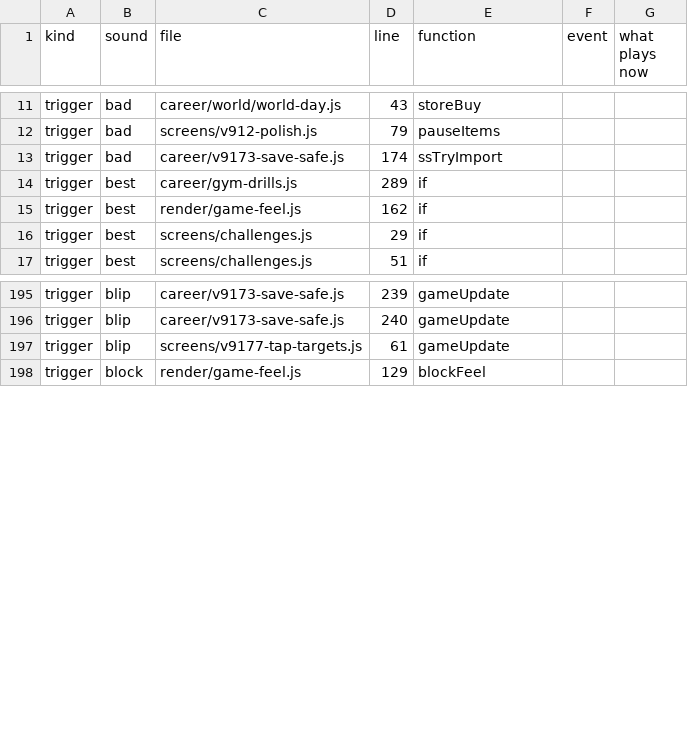
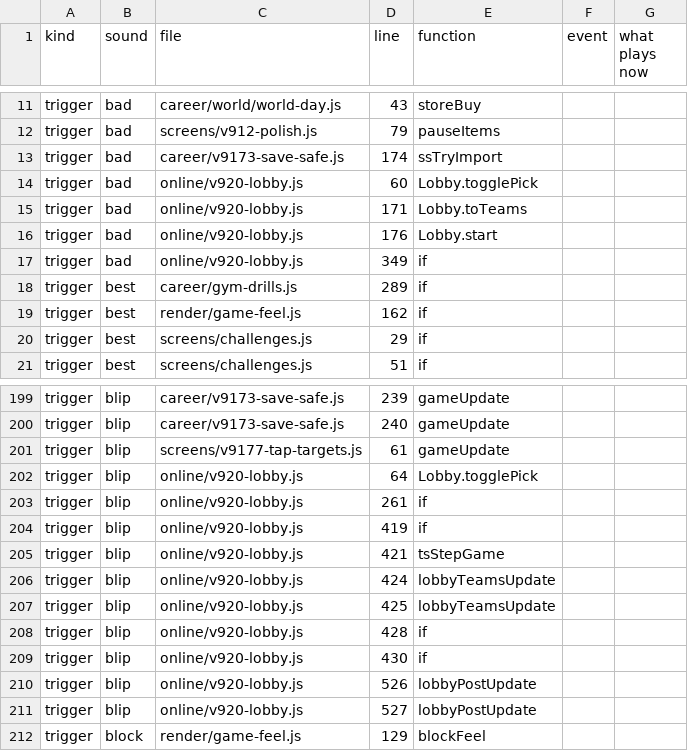
Before and after one commit to halkotob/IslamDunk, a CSV file: docs/audio/sound-list.csv, drawn as a sheet; only a part is shown, gaps mark what is left out.

```diff
--- a/docs/audio/sound-list.csv
+++ b/docs/audio/sound-list.csv
@@ -13,2 +13,6 @@ trigger,bad,screens/v912-polish.js,79,pauseItems,,
 trigger,bad,career/v9173-save-safe.js,174,ssTryImport,,
+trigger,bad,online/v920-lobby.js,60,Lobby.togglePick,,
+trigger,bad,online/v920-lobby.js,171,Lobby.toTeams,,
+trigger,bad,online/v920-lobby.js,176,Lobby.start,,
+trigger,bad,online/v920-lobby.js,349,if,,
 trigger,best,career/gym-drills.js,289,if,,
@@ -197,2 +201,12 @@ trigger,blip,career/v9173-save-safe.js,240,gameUpdate,,
 trigger,blip,screens/v9177-tap-targets.js,61,gameUpdate,,
+trigger,blip,online/v920-lobby.js,64,Lobby.togglePick,,
+trigger,blip,online/v920-lobby.js,261,if,,
+trigger,blip,online/v920-lobby.js,419,if,,
+trigger,blip,online/v920-lobby.js,421,tsStepGame,,
+trigger,blip,online/v920-lobby.js,424,lobbyTeamsUpdate,,
+trigger,blip,online/v920-lobby.js,425,lobbyTeamsUpdate,,
+trigger,blip,online/v920-lobby.js,428,if,,
+trigger,blip,online/v920-lobby.js,430,if,,
+trigger,blip,online/v920-lobby.js,526,lobbyPostUpdate,,
+trigger,blip,online/v920-lobby.js,527,lobbyPostUpdate,,
 trigger,block,render/game-feel.js,129,blockFeel,,
```
Also changed, not shown: docs/review/game-text.csv, 23 other files.
